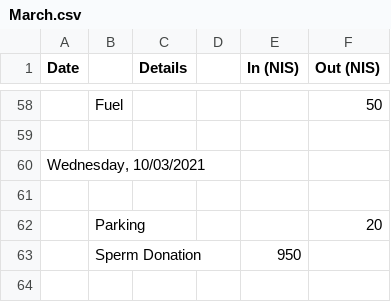
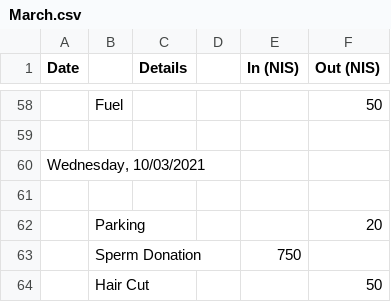
Before and after one commit to ItamarShmelo/YourMoneyOrYourLife, a CSV file: Step2/Step2B/March.csv, drawn as a sheet; only a part is shown, gaps mark what is left out.

Commit message:
added what I forgot

```diff
--- a/Step2/Step2B/March.csv
+++ b/Step2/Step2B/March.csv
@@ -62,2 +62,3 @@ Date,,Details,,In (NIS),Out (NIS)
 ,Parking,,,,20
-,Sperm Donation,,,950,
+,Sperm Donation,,,750,
+,Hair Cut,,,,50
```
